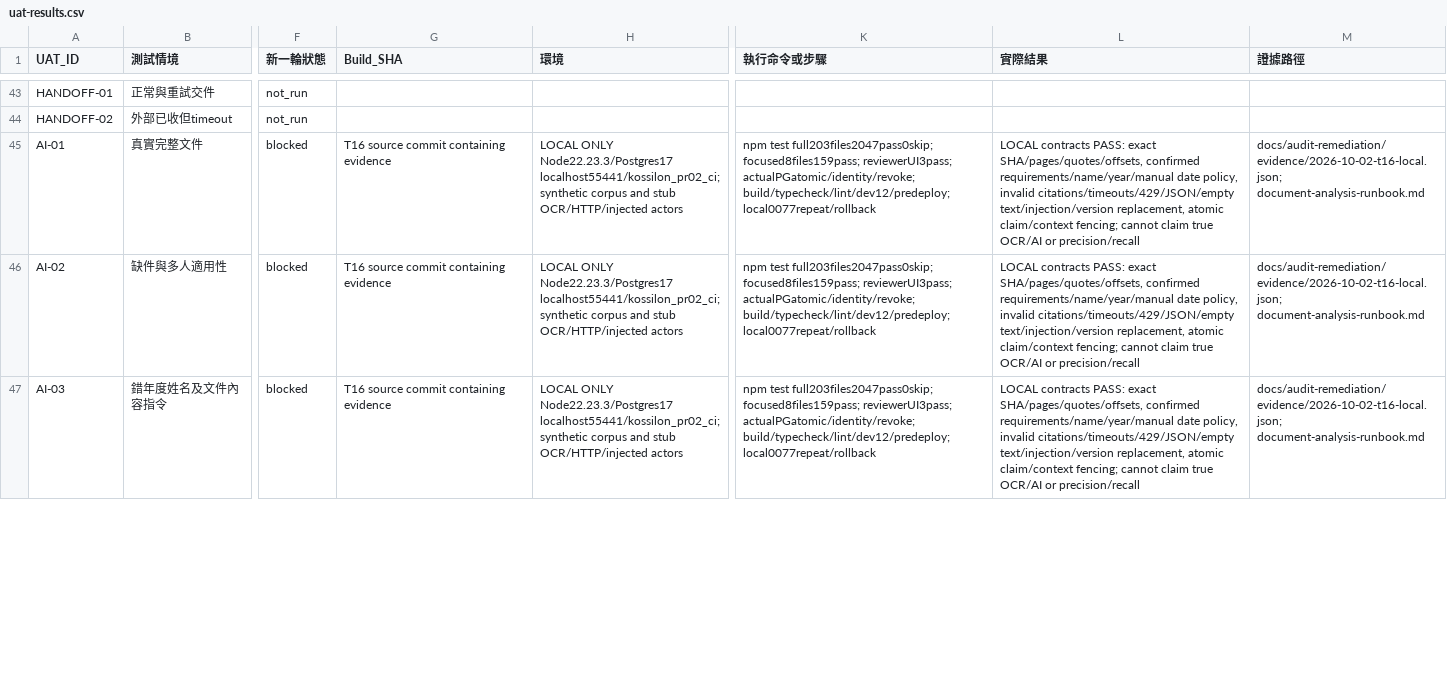
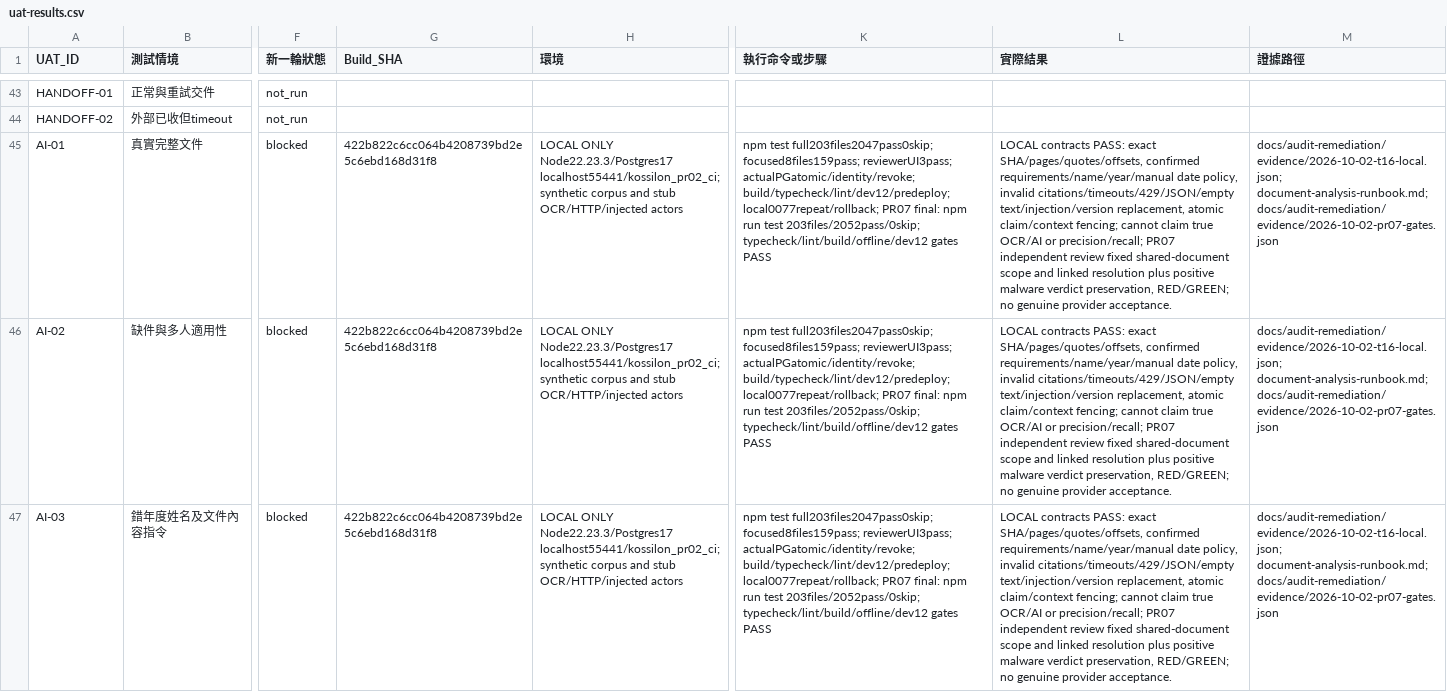
Before and after one commit to YNWAforever/kossilon-hub, a CSV file: docs/audit-remediation/uat-results.csv, drawn as a sheet; only a part is shown, gaps mark what is left out; the diff covers the shown part only; the diff names each change by its address in the sheet, - before the commit and + after, or states it on an @@ line.

Commit message:
docs: record PR07 review and complete local CI evidence

```diff
--- a/docs/audit-remediation/uat-results.csv
+++ b/docs/audit-remediation/uat-results.csv
-G45:G47 (Build_SHA): T16 source commit containing evidence
+G45:G47 (Build_SHA): 422b822c6cc064b4208739bd2e5c6ebd168d31f8
-K45:K47 (執行命令或步驟): …actualPGatomic/identity/revoke; build/typecheck/lint/dev12/predeploy; local0077repeat/rollback
+K45:K47 (執行命令或步驟): …actualPGatomic/identity/revoke; build/typecheck/lint/dev12/predeploy; local0077repeat/rollback; PR07 final: npm run test 203files/2052pass/0skip; typecheck/lint/build/offline/dev12 gates PASS
-L45:L47 (實際結果): …OCR/AI or precision/recall
+L45:L47 (實際結果): …OCR/AI or precision/recall; PR07 independent review fixed shared-document scope and linked resolution plus positive malware verdict preservation, RED/GREEN; no genuine provider acceptance.
-M45:M47 (證據路徑): docs/audit-remediation/evidence/2026-10-02-t16-local.json; document-analysis-runbook.md
+M45:M47 (證據路徑): docs/audit-remediation/evidence/2026-10-02-t16-local.json; document-analysis-runbook.md; docs/audit-remediation/evidence/2026-10-02-pr07-gates.json
```
Also changed, not shown: 20 edited cells elsewhere in this file, 3 other files.
